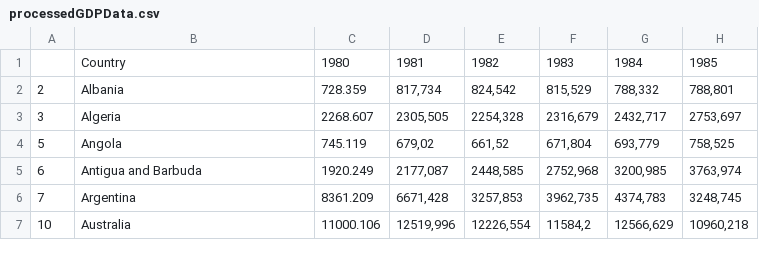
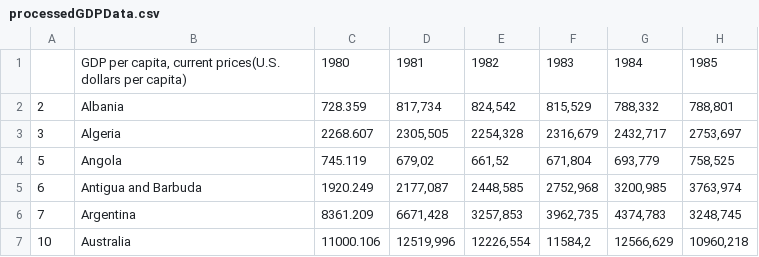
Before and after one commit to ubco-W2022T2-data301/project-group-group42, a CSV file: data/processed/processedGDPData.csv, drawn as a sheet; only a part is shown; the diff names each change by its address in the sheet, - before the commit and + after, or states it on an @@ line.

```diff
--- a/data/processed/processedGDPData.csv
+++ b/data/processed/processedGDPData.csv
-B1: Country
+B1: GDP per capita, current prices(U.S. dollars per capita)
```
Also changed, not shown: 4 other files.
